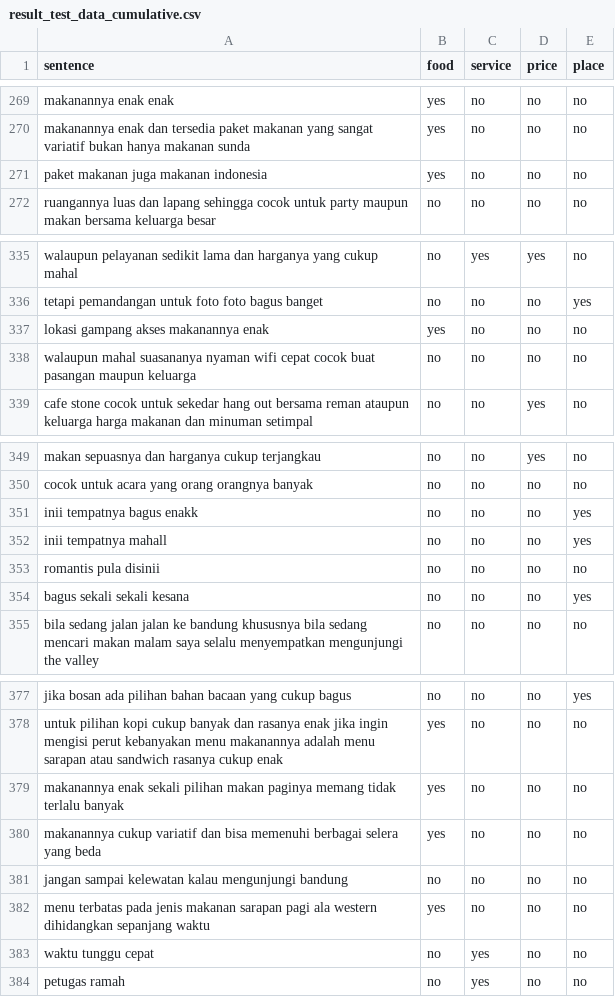
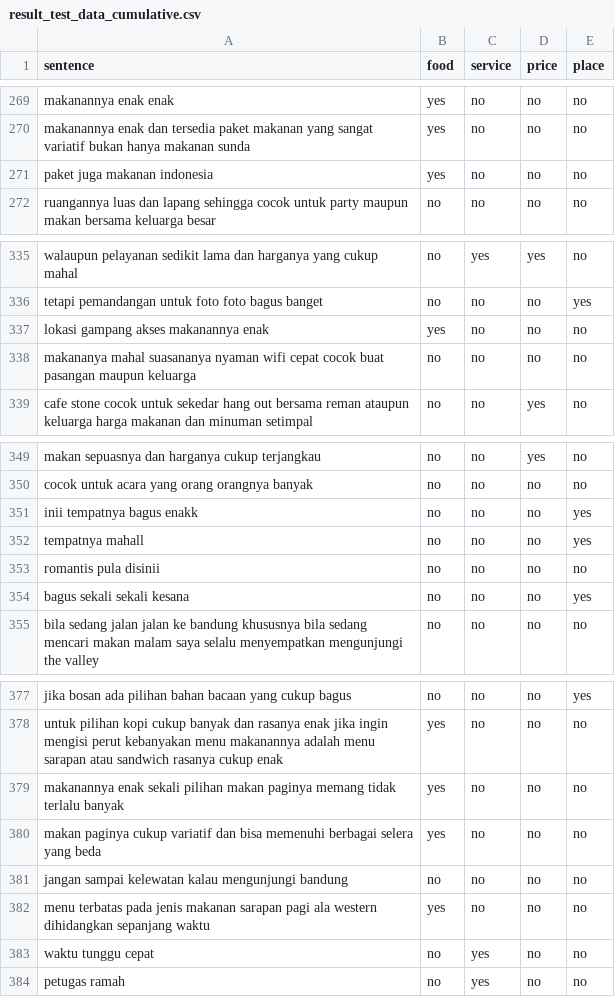
Before and after one commit to devina-ekawati/absa-indonesia, a CSV file: data/category_extraction/result_test_data_cumulative.csv, drawn as a sheet; only a part is shown, gaps mark what is left out; the diff covers the shown part only.

```diff
--- a/data/category_extraction/result_test_data_cumulative.csv
+++ b/data/category_extraction/result_test_data_cumulative.csv
@@ -271,2 +271,2 @@ makanannya enak dan tersedia paket makanan yang sangat variatif bukan hanya maka
-paket makanan juga makanan indonesia ;yes;no;no;no
+paket juga makanan indonesia ;yes;no;no;no
 ruangannya luas dan lapang sehingga cocok untuk party maupun makan bersama keluarga besar ;no;no;no;no
@@ -337,3 +337,3 @@ tetapi pemandangan untuk foto foto bagus banget ;no;no;no;yes
  lokasi gampang akses makanannya enak ;yes;no;no;no
-walaupun mahal suasananya nyaman wifi cepat cocok buat pasangan maupun keluarga ;no;no;no;no
+makananya mahal suasananya nyaman wifi cepat cocok buat pasangan maupun keluarga ;no;no;no;no
 cafe stone cocok untuk sekedar hang out bersama reman ataupun keluarga harga makanan dan minuman setimpal ;no;no;yes;no
@@ -352,2 +352,2 @@ inii tempatnya bagus enakk;no;no;no;yes
-inii tempatnya mahall ;no;no;no;yes
+tempatnya mahall ;no;no;no;yes
 romantis pula disinii ;no;no;no;no
@@ -380,2 +380,2 @@ makanannya enak sekali pilihan makan paginya memang tidak terlalu banyak;yes;no;
-makanannya cukup variatif dan bisa memenuhi berbagai selera yang beda ;yes;no;no;no
+makan paginya cukup variatif dan bisa memenuhi berbagai selera yang beda ;yes;no;no;no
 jangan sampai kelewatan kalau mengunjungi bandung ;no;no;no;no
```
Also changed, not shown: 8 edited cells elsewhere in this file, data/category_extraction/test_data.csv, 8 other files.
